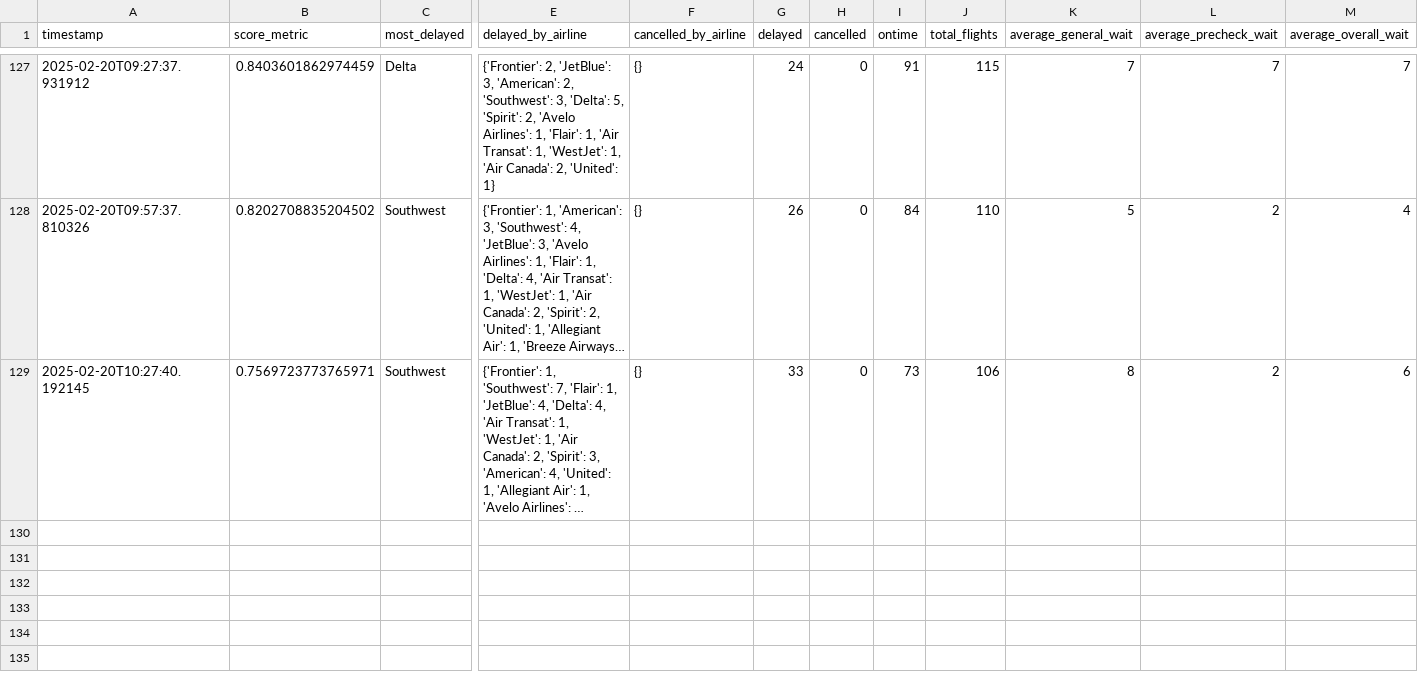
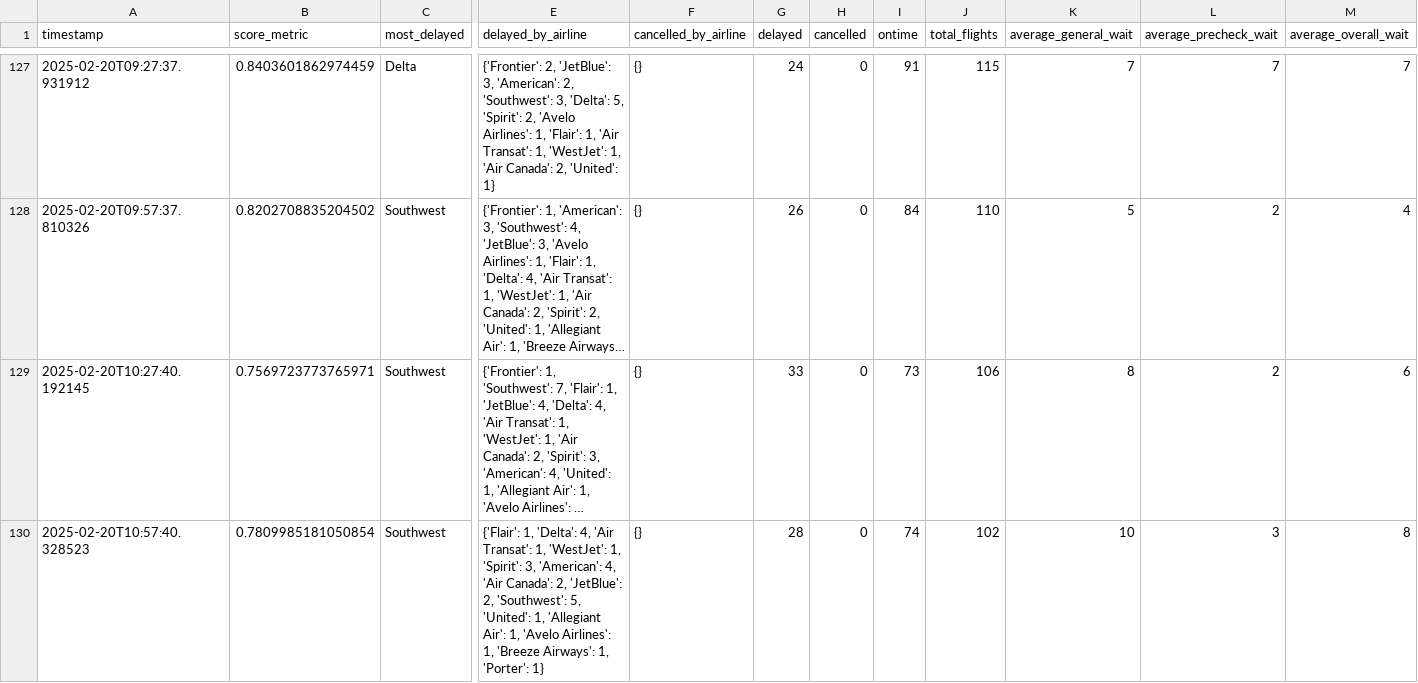
Before and after one commit to cruzdariel/how_is_mco_today, a CSV file: history.csv, drawn as a sheet; only a part is shown, gaps mark what is left out; long unchanged cells end in …; rows hold the shown columns only; the diff names each change by its address in the sheet, - before the commit and + after, or states it on an @@ line.

Commit message:
Auto-update CSV

```diff
--- a/history.csv
+++ b/history.csv
+row 130: 2025-02-20T10:57:40.328523 | 0.7809985181050854 | Southwest | {'Flair': 1, 'Delta': 4, 'Air Transat': 1, 'WestJet': 1, 'Spirit': 3, 'American': 4, 'Air Canada': 2, 'JetBlue': 2, 'Southwest': 5, 'United': 1, 'Allegiant Air': 1, 'Avelo Airlines': 1, 'Breeze Airways': 1, 'Porter': 1} | {} | 28 | 0 | 74 | 102 | 10 | 3 | 8
```
